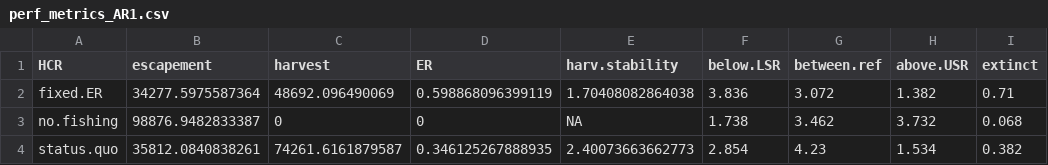
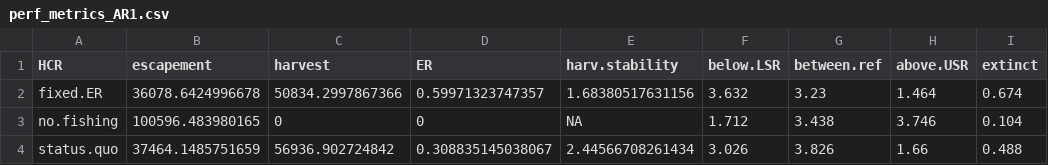
Before and after one commit to Pacific-salmon-assess/yukon-CK-ResDoc, a CSV file: analysis/data/generated/perf_metrics_AR1.csv, drawn as a sheet.

```diff
--- a/analysis/data/generated/perf_metrics_AR1.csv
+++ b/analysis/data/generated/perf_metrics_AR1.csv
@@ -1,4 +1,4 @@
 "HCR","escapement","harvest","ER","harv.stability","below.LSR","between.ref","above.USR","extinct"
-"fixed.ER",34277.5975587364,48692.096490069,0.598868096399119,1.70408082864038,3.836,3.072,1.382,0.71
-"no.fishing",98876.9482833387,0,0,NA,1.738,3.462,3.732,0.068
-"status.quo",35812.0840838261,74261.6161879587,0.346125267888935,2.40073663662773,2.854,4.23,1.534,0.382
+"fixed.ER",36078.6424996678,50834.2997867366,0.59971323747357,1.68380517631156,3.632,3.23,1.464,0.674
+"no.fishing",100596.483980165,0,0,NA,1.712,3.438,3.746,0.104
+"status.quo",37464.1485751659,56936.902724842,0.308835145038067,2.44566708261434,3.026,3.826,1.66,0.488
```
Also changed, not shown: analysis/data/generated/simulations/H_fwd_AR1.csv, analysis/data/generated/simulations/S_fwd_AR1.csv, 13 other files.
